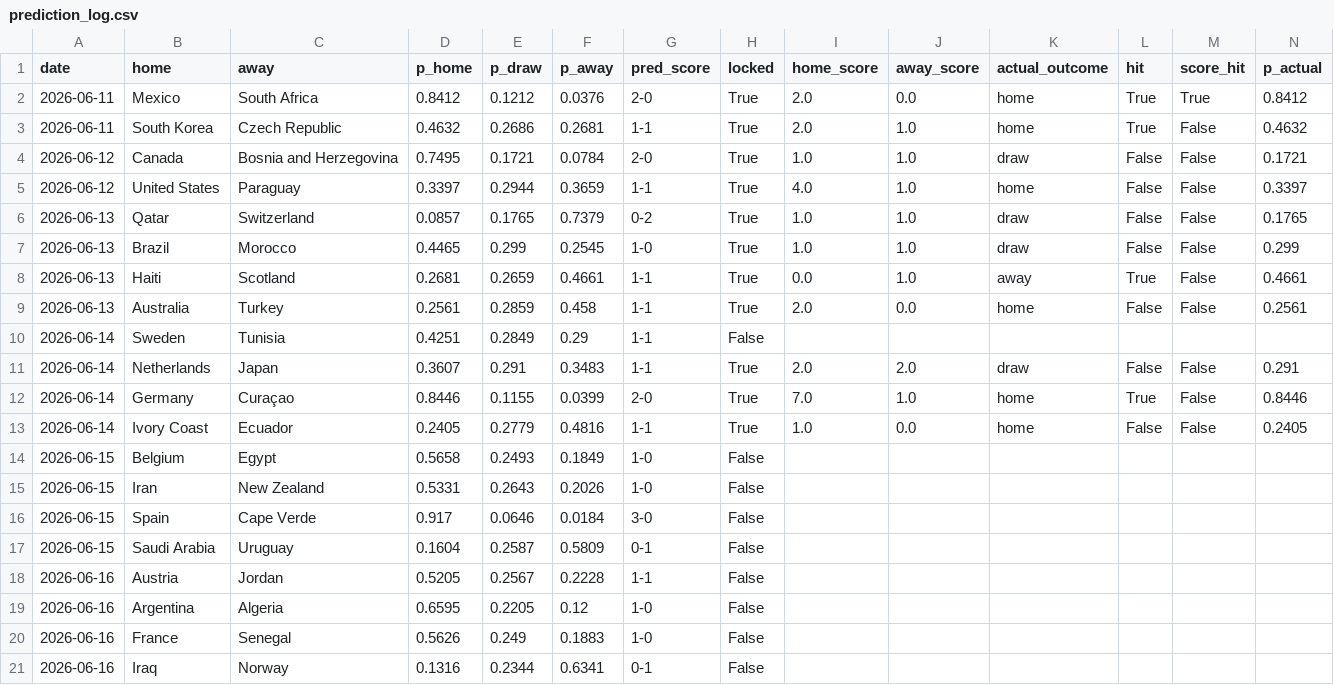
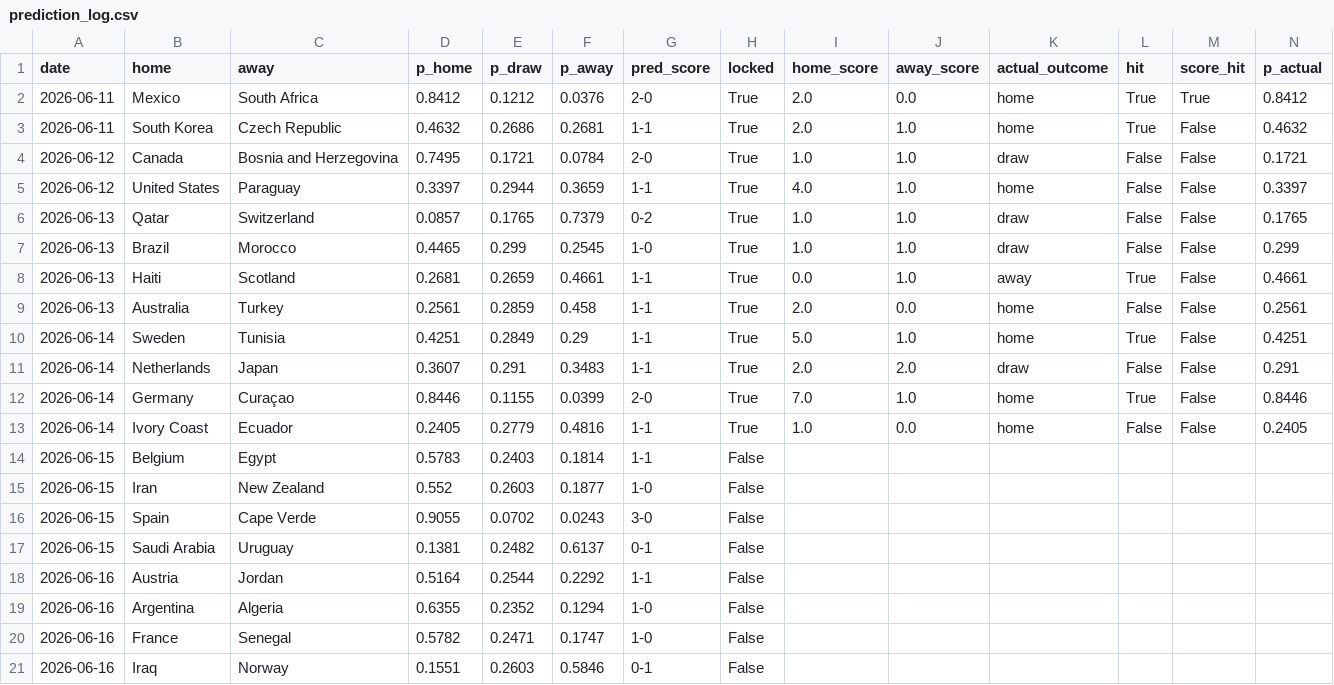
Before and after one commit to JustusVermaakSkystrm/ig-trading-bot, a CSV file: worldcup/outputs/prediction_log.csv, drawn as a sheet; only a part is shown; the diff covers the shown part only.

```diff
--- a/worldcup/outputs/prediction_log.csv
+++ b/worldcup/outputs/prediction_log.csv
@@ -9,3 +9,3 @@ date,home,away,p_home,p_draw,p_away,pred_score,locked,home_score,away_score,actu
 2026-06-13,Australia,Turkey,0.2561,0.2859,0.458,1-1,True,2.0,0.0,home,False,False,0.2561
-2026-06-14,Sweden,Tunisia,0.4251,0.2849,0.29,1-1,False,,,,,,
+2026-06-14,Sweden,Tunisia,0.4251,0.2849,0.29,1-1,True,5.0,1.0,home,True,False,0.4251
 2026-06-14,Netherlands,Japan,0.3607,0.291,0.3483,1-1,True,2.0,2.0,draw,False,False,0.291
@@ -13,9 +13,9 @@ date,home,away,p_home,p_draw,p_away,pred_score,locked,home_score,away_score,actu
 2026-06-14,Ivory Coast,Ecuador,0.2405,0.2779,0.4816,1-1,True,1.0,0.0,home,False,False,0.2405
-2026-06-15,Belgium,Egypt,0.5658,0.2493,0.1849,1-0,False,,,,,,
-2026-06-15,Iran,New Zealand,0.5331,0.2643,0.2026,1-0,False,,,,,,
-2026-06-15,Spain,Cape Verde,0.917,0.0646,0.0184,3-0,False,,,,,,
-2026-06-15,Saudi Arabia,Uruguay,0.1604,0.2587,0.5809,0-1,False,,,,,,
-2026-06-16,Austria,Jordan,0.5205,0.2567,0.2228,1-1,False,,,,,,
-2026-06-16,Argentina,Algeria,0.6595,0.2205,0.12,1-0,False,,,,,,
-2026-06-16,France,Senegal,0.5626,0.249,0.1883,1-0,False,,,,,,
-2026-06-16,Iraq,Norway,0.1316,0.2344,0.6341,0-1,False,,,,,,
+2026-06-15,Belgium,Egypt,0.5783,0.2403,0.1814,1-1,False,,,,,,
+2026-06-15,Iran,New Zealand,0.552,0.2603,0.1877,1-0,False,,,,,,
+2026-06-15,Spain,Cape Verde,0.9055,0.0702,0.0243,3-0,False,,,,,,
+2026-06-15,Saudi Arabia,Uruguay,0.1381,0.2482,0.6137,0-1,False,,,,,,
+2026-06-16,Austria,Jordan,0.5164,0.2544,0.2292,1-1,False,,,,,,
+2026-06-16,Argentina,Algeria,0.6355,0.2352,0.1294,1-0,False,,,,,,
+2026-06-16,France,Senegal,0.5782,0.2471,0.1747,1-0,False,,,,,,
+2026-06-16,Iraq,Norway,0.1551,0.2603,0.5846,0-1,False,,,,,,
```
Also changed, not shown: 167 edited cells elsewhere in this file, worldcup/data/accepted_results.csv, worldcup/data/official_results.csv, 11 other files.
